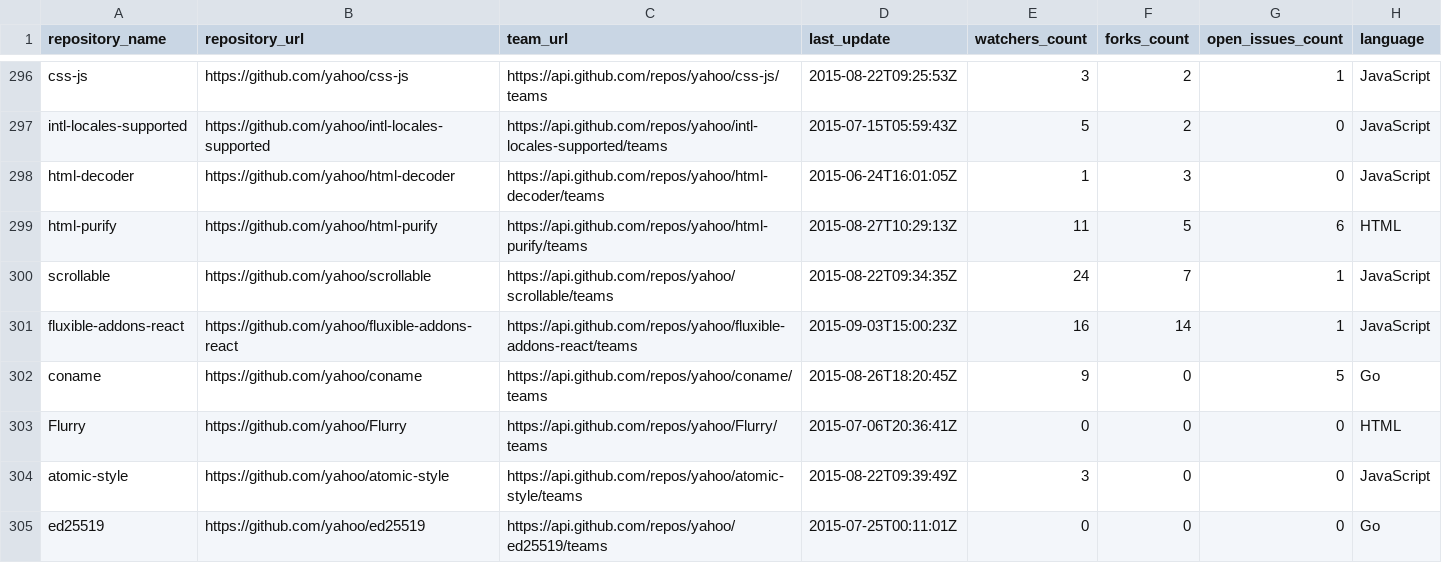
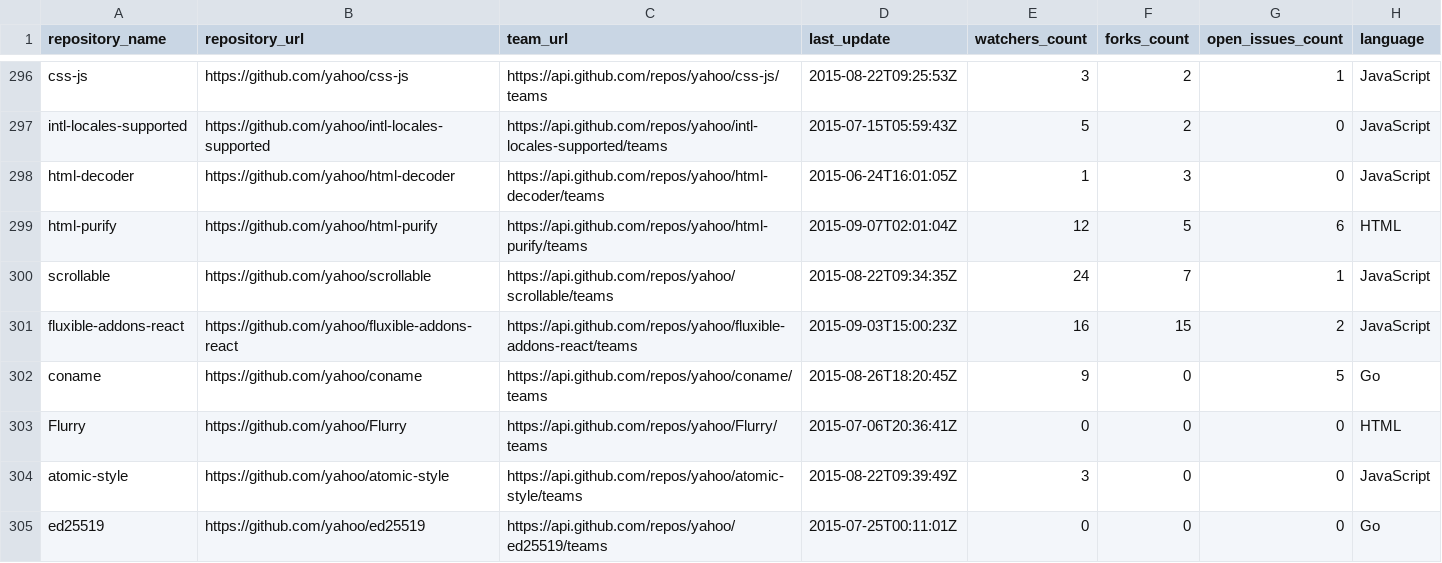
Before and after one commit to zhouyaoji/yahoo.github.io, a CSV file: _data/public_yahoo_git.csv, drawn as a sheet; only a part is shown, gaps mark what is left out; the diff covers the shown part only.

```diff
--- a/_data/public_yahoo_git.csv
+++ b/_data/public_yahoo_git.csv
@@ -298,5 +298,5 @@ intl-locales-supported,https://github.com/yahoo/intl-locales-supported,https://a
 html-decoder,https://github.com/yahoo/html-decoder,https://api.github.com/repos/yahoo/html-decoder/teams,2015-06-24T16:01:05Z,1,3,0,JavaScript
-html-purify,https://github.com/yahoo/html-purify,https://api.github.com/repos/yahoo/html-purify/teams,2015-08-27T10:29:13Z,11,5,6,HTML
+html-purify,https://github.com/yahoo/html-purify,https://api.github.com/repos/yahoo/html-purify/teams,2015-09-07T02:01:04Z,12,5,6,HTML
 scrollable,https://github.com/yahoo/scrollable,https://api.github.com/repos/yahoo/scrollable/teams,2015-08-22T09:34:35Z,24,7,1,JavaScript
-fluxible-addons-react,https://github.com/yahoo/fluxible-addons-react,https://api.github.com/repos/yahoo/fluxible-addons-react/teams,2015-09-03T15:00:23Z,16,14,1,JavaScript
+fluxible-addons-react,https://github.com/yahoo/fluxible-addons-react,https://api.github.com/repos/yahoo/fluxible-addons-react/teams,2015-09-03T15:00:23Z,16,15,2,JavaScript
 coname,https://github.com/yahoo/coname,https://api.github.com/repos/yahoo/coname/teams,2015-08-26T18:20:45Z,9,0,5,Go
```
Also changed, not shown: 105 edited cells elsewhere in this file, _data/sorted_public_yahoo_git.csv.
